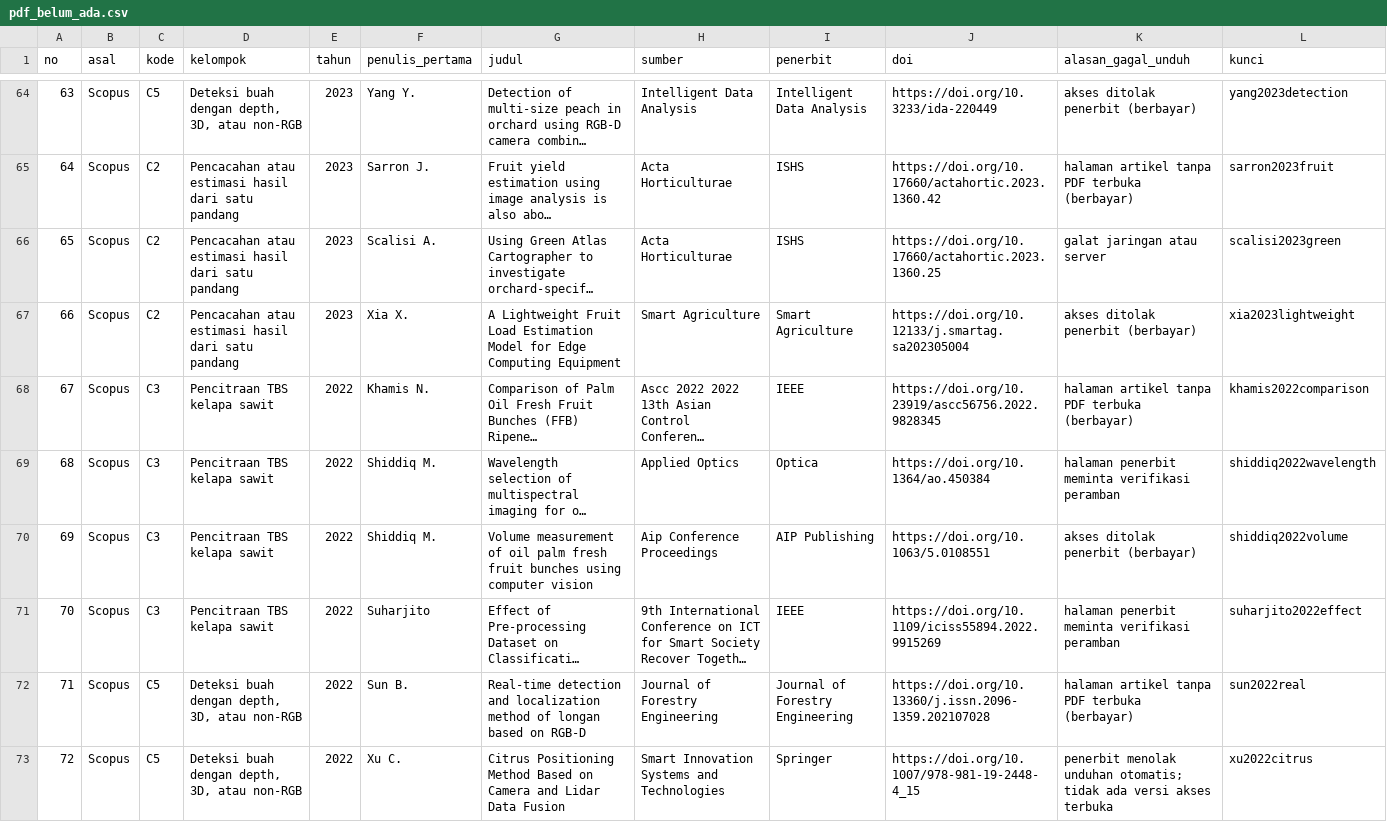
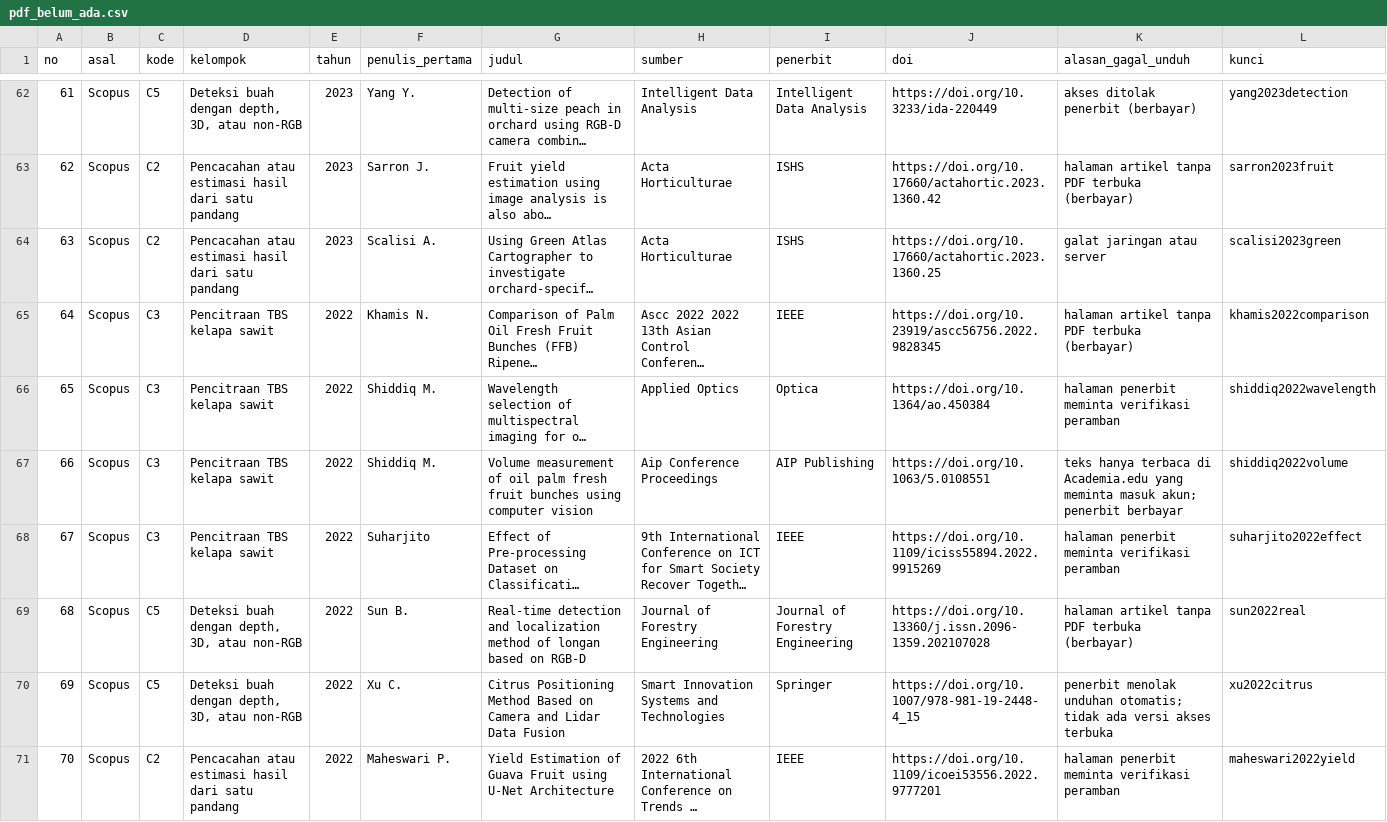
Before and after one commit to muhammad-zainal-muttaqin/Research-Pipeline, a CSV file: literature/scopus-2026-09/unduhan/pdf_belum_ada.csv, drawn as a sheet; only a part is shown, gaps mark what is left out; the shorter side is filled out with more unchanged rows; long unchanged cells end in …; removed rows and columns are numbered as before the commit, all else as after; the diff covers the shown part only; the diff names each change by its address in the sheet, - before the commit and + after, or states it on an @@ line.

```diff
--- a/literature/scopus-2026-09/unduhan/pdf_belum_ada.csv
+++ b/literature/scopus-2026-09/unduhan/pdf_belum_ada.csv
@@ column A (no) renumbered from row 27 down @@
-row 67: 66 | Scopus | C2 | Pencacahan atau estimasi hasil dari satu pandang | 2023 | Xia X. | A Lightweight Fruit Load Estimation Model for Edge Computing Equipment | Smart Agriculture | Smart Agriculture | https://doi.org/10.12133/j.smartag.sa202305004 | akses ditolak penerbit (berbayar) | xia2023lightweight
-K67 (alasan_gagal_unduh): akses ditolak penerbit (berbayar)
+K67 (alasan_gagal_unduh): teks hanya terbaca di Academia.edu yang meminta masuk akun; penerbit berbayar
```
Also changed, not shown: 2 removed rows and 2 edited cells elsewhere in this file, 10 other files.
